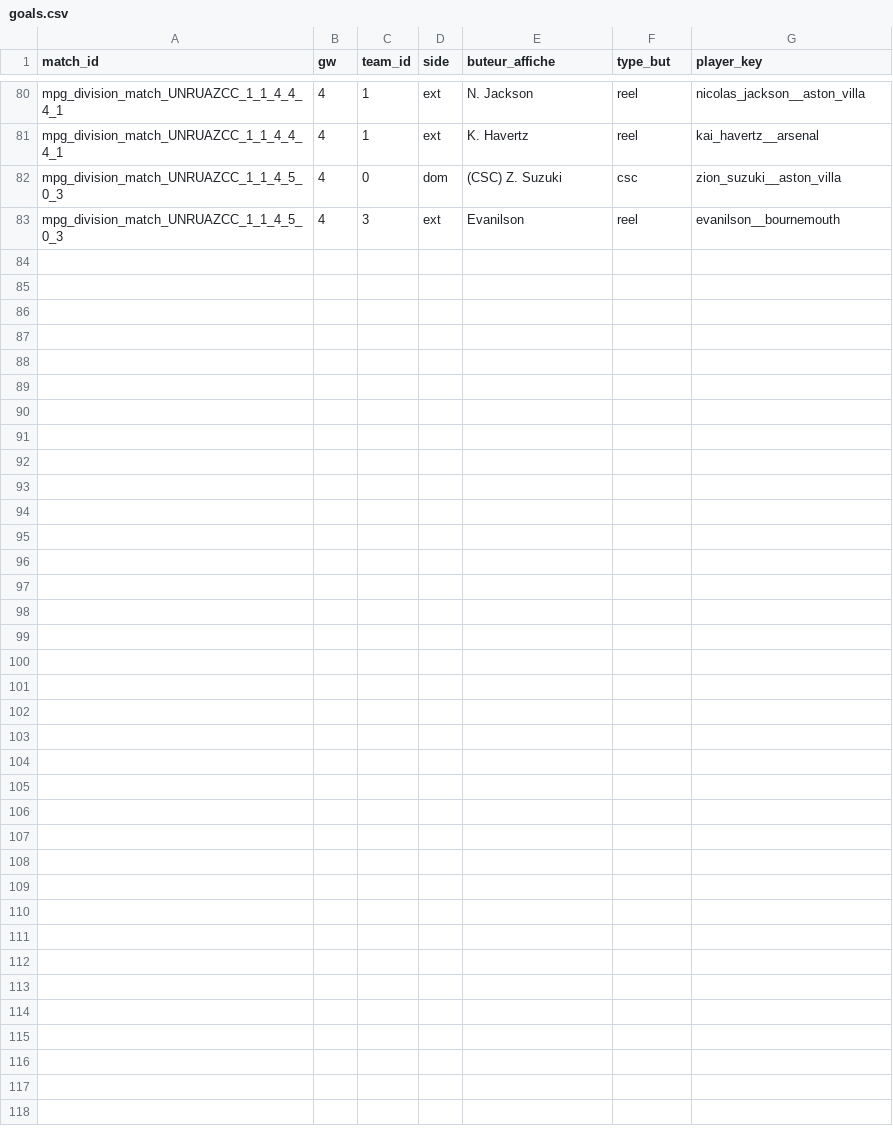
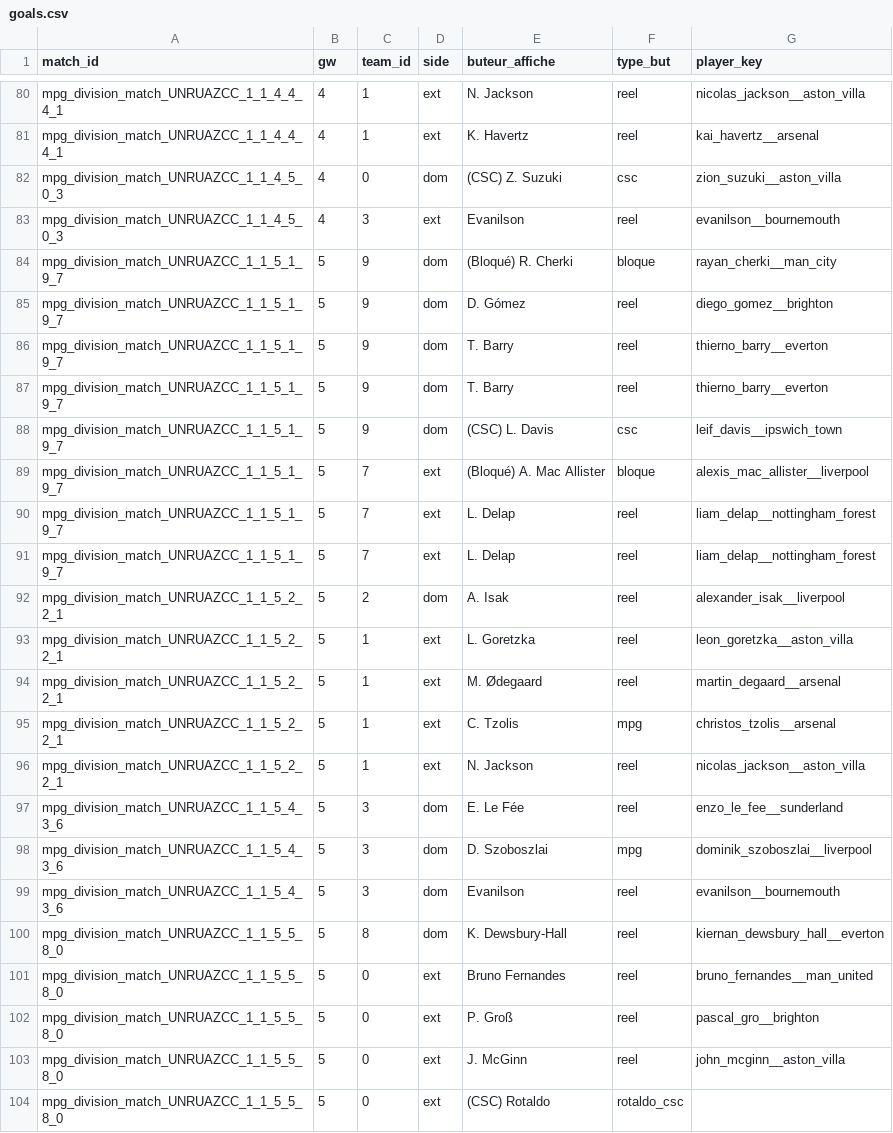
Before and after one commit to quentin-trlt/mpg_napoly_game_analyzer, a CSV file: data/goals.csv, drawn as a sheet; only a part is shown, gaps mark what is left out.

```diff
--- a/data/goals.csv
+++ b/data/goals.csv
@@ -83 +83,22 @@ mpg_division_match_UNRUAZCC_1_1_4_5_0_3,4,0,dom,(CSC) Z. Suzuki,csc,zion_suzuki_
 mpg_division_match_UNRUAZCC_1_1_4_5_0_3,4,3,ext,Evanilson,reel,evanilson__bournemouth
+mpg_division_match_UNRUAZCC_1_1_5_1_9_7,5,9,dom,(Bloqué) R. Cherki,bloque,rayan_cherki__man_city
+mpg_division_match_UNRUAZCC_1_1_5_1_9_7,5,9,dom,D. Gómez,reel,diego_gomez__brighton
+mpg_division_match_UNRUAZCC_1_1_5_1_9_7,5,9,dom,T. Barry,reel,thierno_barry__everton
+mpg_division_match_UNRUAZCC_1_1_5_1_9_7,5,9,dom,T. Barry,reel,thierno_barry__everton
+mpg_division_match_UNRUAZCC_1_1_5_1_9_7,5,9,dom,(CSC) L. Davis,csc,leif_davis__ipswich_town
+mpg_division_match_UNRUAZCC_1_1_5_1_9_7,5,7,ext,(Bloqué) A. Mac Allister,bloque,alexis_mac_allister__liverpool
+mpg_division_match_UNRUAZCC_1_1_5_1_9_7,5,7,ext,L. Delap,reel,liam_delap__nottingham_forest
+mpg_division_match_UNRUAZCC_1_1_5_1_9_7,5,7,ext,L. Delap,reel,liam_delap__nottingham_forest
+mpg_division_match_UNRUAZCC_1_1_5_2_2_1,5,2,dom,A. Isak,reel,alexander_isak__liverpool
+mpg_division_match_UNRUAZCC_1_1_5_2_2_1,5,1,ext,L. Goretzka,reel,leon_goretzka__aston_villa
+mpg_division_match_UNRUAZCC_1_1_5_2_2_1,5,1,ext,M. Ødegaard,reel,martin_degaard__arsenal
+mpg_division_match_UNRUAZCC_1_1_5_2_2_1,5,1,ext,C. Tzolis,mpg,christos_tzolis__arsenal
+mpg_division_match_UNRUAZCC_1_1_5_2_2_1,5,1,ext,N. Jackson,reel,nicolas_jackson__aston_villa
+mpg_division_match_UNRUAZCC_1_1_5_4_3_6,5,3,dom,E. Le Fée,reel,enzo_le_fee__sunderland
+mpg_division_match_UNRUAZCC_1_1_5_4_3_6,5,3,dom,D. Szoboszlai,mpg,dominik_szoboszlai__liverpool
+mpg_division_match_UNRUAZCC_1_1_5_4_3_6,5,3,dom,Evanilson,reel,evanilson__bournemouth
+mpg_division_match_UNRUAZCC_1_1_5_5_8_0,5,8,dom,K. Dewsbury-Hall,reel,kiernan_dewsbury_hall__everton
+mpg_division_match_UNRUAZCC_1_1_5_5_8_0,5,0,ext,Bruno Fernandes,reel,bruno_fernandes__man_united
+mpg_division_match_UNRUAZCC_1_1_5_5_8_0,5,0,ext,P. Groß,reel,pascal_gro__brighton
+mpg_division_match_UNRUAZCC_1_1_5_5_8_0,5,0,ext,J. McGinn,reel,john_mcginn__aston_villa
+mpg_division_match_UNRUAZCC_1_1_5_5_8_0,5,0,ext,(CSC) Rotaldo,rotaldo_csc,
```
Also changed, not shown: data/best_players.csv, data/bonus.csv, 19 other files.
